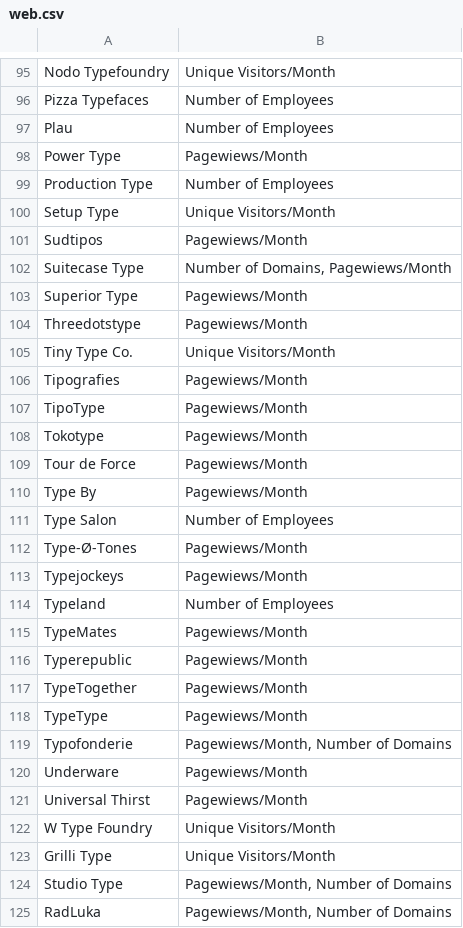
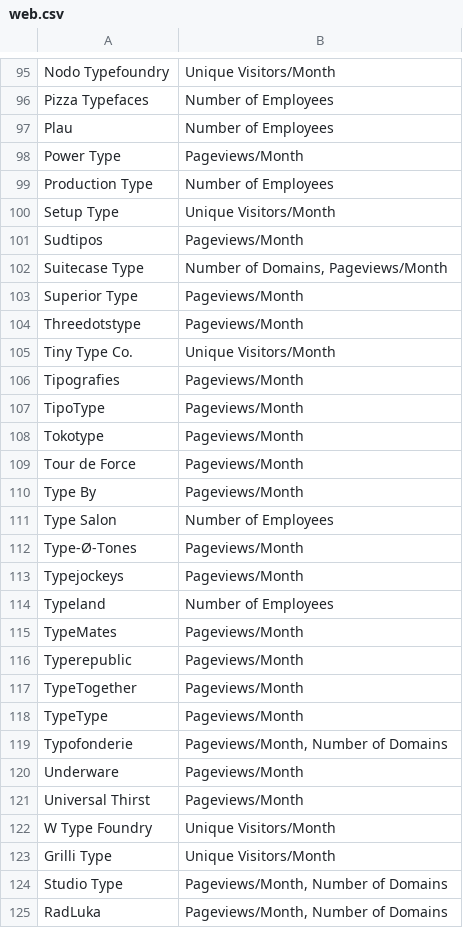
Before and after one commit to oscarotero/fontlicensingmess.com, a CSV file: _data/web.csv, drawn as a sheet; only a part is shown, gaps mark what is left out; the diff covers the shown part only.

Commit message:
Update web.csv
corregir pagewiews

```diff
--- a/_data/web.csv
+++ b/_data/web.csv
@@ -97,29 +97,29 @@ Pizza Typefaces;Number of Employees
 Plau;Number of Employees
-Power Type;Pagewiews/Month
+Power Type;Pageviews/Month
 Production Type;Number of Employees
 Setup Type;Unique Visitors/Month
-Sudtipos;Pagewiews/Month
-Suitecase Type ;Number of Domains, Pagewiews/Month
-Superior Type;Pagewiews/Month
-Threedotstype;Pagewiews/Month
+Sudtipos;Pageviews/Month
+Suitecase Type ;Number of Domains, Pageviews/Month
+Superior Type;Pageviews/Month
+Threedotstype;Pageviews/Month
 Tiny Type Co.;Unique Visitors/Month
-Tipografies;Pagewiews/Month
-TipoType;Pagewiews/Month
-Tokotype;Pagewiews/Month
-Tour de Force;Pagewiews/Month
-Type By;Pagewiews/Month
+Tipografies;Pageviews/Month
+TipoType;Pageviews/Month
+Tokotype;Pageviews/Month
+Tour de Force;Pageviews/Month
+Type By;Pageviews/Month
 Type Salon;Number of Employees
-Type-Ø-Tones;Pagewiews/Month
-Typejockeys;Pagewiews/Month
+Type-Ø-Tones;Pageviews/Month
+Typejockeys;Pageviews/Month
 Typeland;Number of Employees
-TypeMates;Pagewiews/Month
-Typerepublic;Pagewiews/Month
-TypeTogether;Pagewiews/Month
-TypeType;Pagewiews/Month
-Typofonderie;Pagewiews/Month, Number of Domains
-Underware;Pagewiews/Month
-Universal Thirst;Pagewiews/Month
+TypeMates;Pageviews/Month
+Typerepublic;Pageviews/Month
+TypeTogether;Pageviews/Month
+TypeType;Pageviews/Month
+Typofonderie;Pageviews/Month, Number of Domains
+Underware;Pageviews/Month
+Universal Thirst;Pageviews/Month
 W Type Foundry;Unique Visitors/Month
 Grilli Type;Unique Visitors/Month
-Studio Type;Pagewiews/Month, Number of Domains
-RadLuka;Pagewiews/Month, Number of Domains
+Studio Type;Pageviews/Month, Number of Domains
+RadLuka;Pageviews/Month, Number of Domains
```
Also changed, not shown: 70 edited cells elsewhere in this file.
